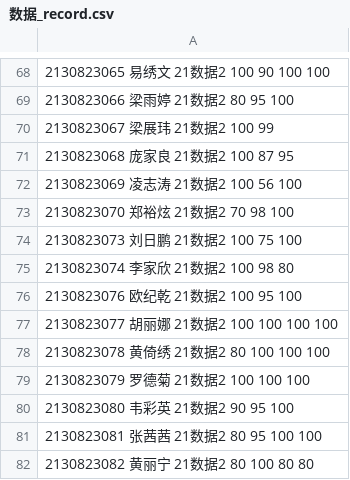
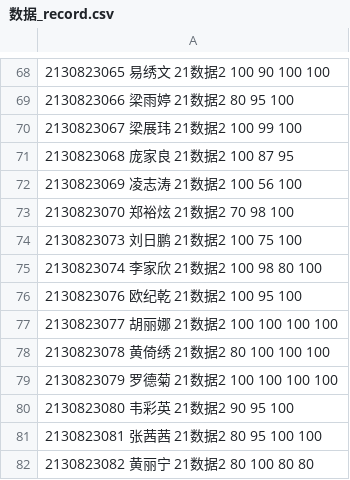
Before and after one commit to wangliang1989/2022spring, a CSV file: homework/数据_record.csv, drawn as a sheet; only a part is shown, gaps mark what is left out.

```diff
--- a/homework/数据_record.csv
+++ b/homework/数据_record.csv
@@ -69,3 +69,3 @@
 2130823066 梁雨婷 21数据2 80 95 100
-2130823067 梁展玮 21数据2 100 99
+2130823067 梁展玮 21数据2 100 99 100
 2130823068 庞家良 21数据2 100 87 95
@@ -74,3 +74,3 @@
 2130823073 刘日鹏 21数据2 100 75 100
-2130823074 李家欣 21数据2 100 98 80
+2130823074 李家欣 21数据2 100 98 80 100
 2130823076 欧纪乾 21数据2 100 95 100
@@ -78,3 +78,3 @@
 2130823078 黄倚绣 21数据2 80 100 100 100
-2130823079 罗德菊 21数据2 100 100 100
+2130823079 罗德菊 21数据2 100 100 100 100
 2130823080 韦彩英 21数据2 90 95 100
```
Also changed, not shown: homework/作业成绩_数据.csv, homework/作业成绩_机械.csv, 5 other files.
